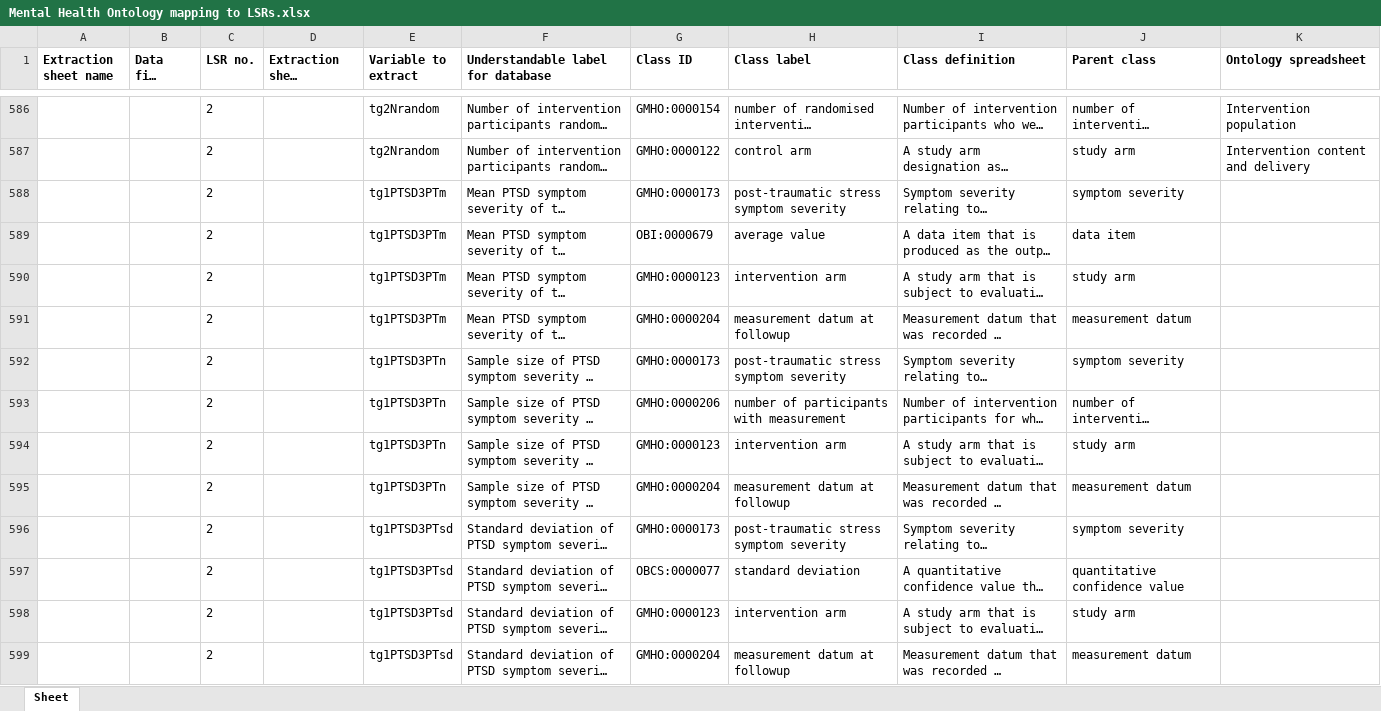
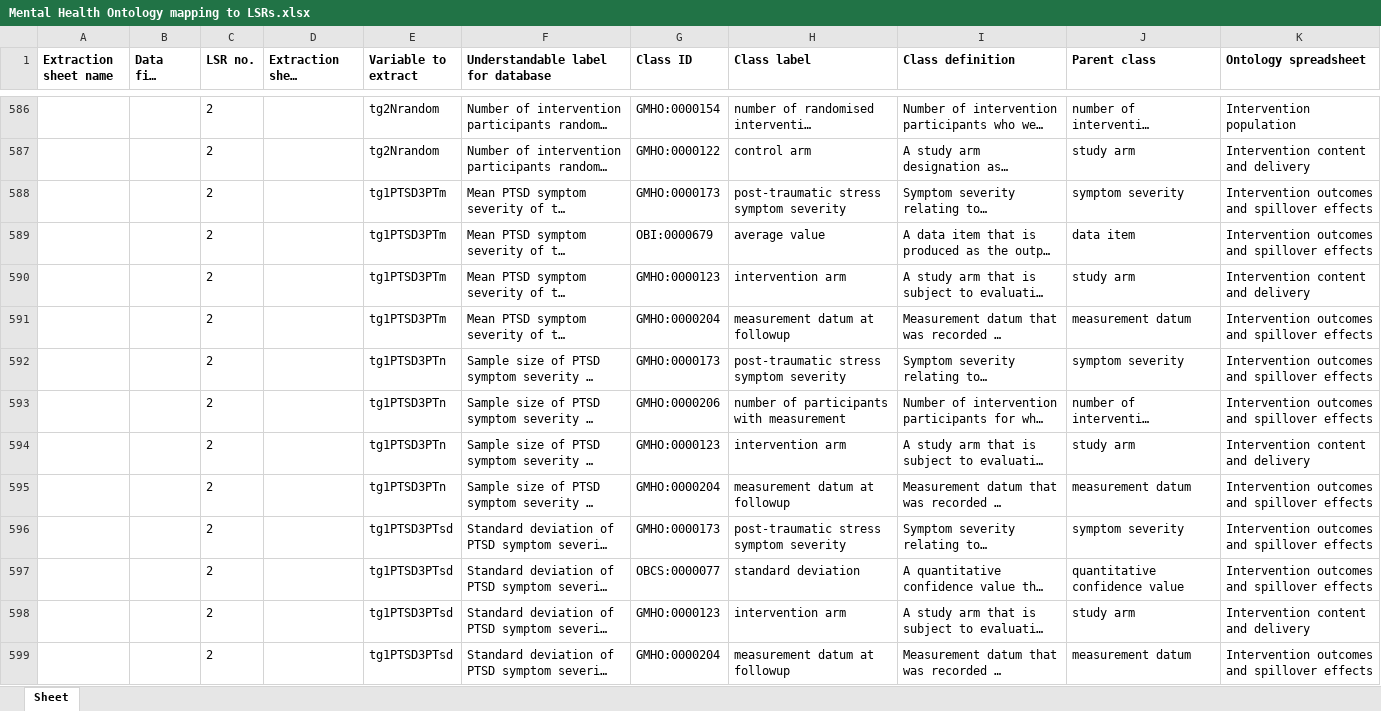
Before and after one commit to galenos-project/mental-health-ontology, an Excel workbook: Mapping to LSRs/Mental Health Ontology mapping to LSRs.xlsx, sheet Sheet, drawn as a sheet; only a part is shown, gaps mark what is left out; long unchanged cells end in …; values as stored, in another font and other column widths than the file's, no borders; the diff covers the shown part only; the diff names each change by its address in the sheet, - before the commit and + after, or states it on an @@ line.

Commit message:
Updating Mental Health Ontology mapping to LSRs.xlsx

```diff
--- a/Mapping to LSRs/Mental Health Ontology mapping to LSRs.xlsx (sheet Sheet)
+++ b/Mapping to LSRs/Mental Health Ontology mapping to LSRs.xlsx (sheet Sheet)
-K588:K589 (Ontology spreadsheet): (empty)
+K588:K589 (Ontology spreadsheet): Intervention outcomes and spillover effects
-K590 (Ontology spreadsheet): (empty)
+K590 (Ontology spreadsheet): Intervention content and delivery
-K591:K593 (Ontology spreadsheet): (empty)
+K591:K593 (Ontology spreadsheet): Intervention outcomes and spillover effects
-K594 (Ontology spreadsheet): (empty)
+K594 (Ontology spreadsheet): Intervention content and delivery
-K595:K597 (Ontology spreadsheet): (empty)
+K595:K597 (Ontology spreadsheet): Intervention outcomes and spillover effects
-K598 (Ontology spreadsheet): (empty)
+K598 (Ontology spreadsheet): Intervention content and delivery
-K599 (Ontology spreadsheet): (empty)
+K599 (Ontology spreadsheet): Intervention outcomes and spillover effects
```
Also changed, not shown: 12 edited cells elsewhere in this sheet.
